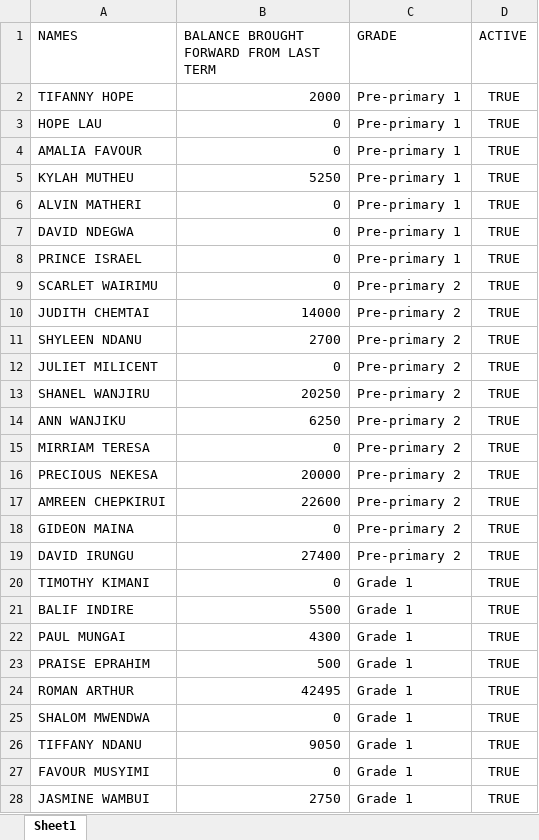
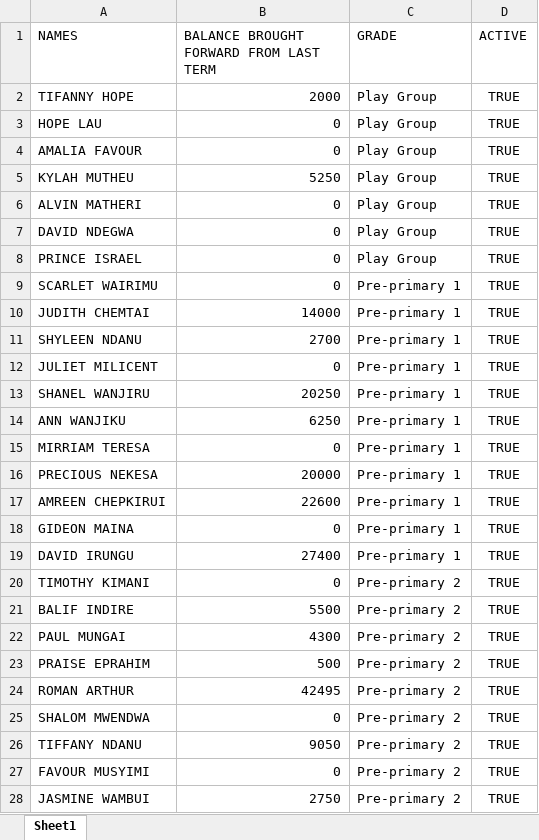
Before and after one commit to JonathanGithumbi/real_sims_v2.0, an Excel workbook: Kings Educational Centre Data Migration File.xlsx, sheet Sheet1, drawn as a sheet; only a part is shown; values as stored, in another font and other column widths than the file's, no borders; the diff covers the shown part only; the diff names each change by its address in the sheet, - before the commit and + after, or states it on an @@ line.

Commit message:
onboard manager can register students from .xlsx

```diff
--- a/Kings Educational Centre Data Migration File.xlsx (sheet Sheet1)
+++ b/Kings Educational Centre Data Migration File.xlsx (sheet Sheet1)
-C2:C8 (GRADE): Pre-primary 1
+C2:C8 (GRADE): Play Group
-C9:C19 (GRADE): Pre-primary 2
+C9:C19 (GRADE): Pre-primary 1
-C20:C28 (GRADE): Grade 1
+C20:C28 (GRADE): Pre-primary 2
```
Also changed, not shown: 103 edited cells elsewhere in this sheet, 8 other files.
